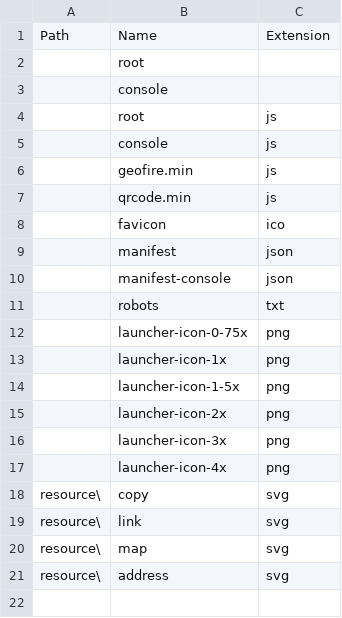
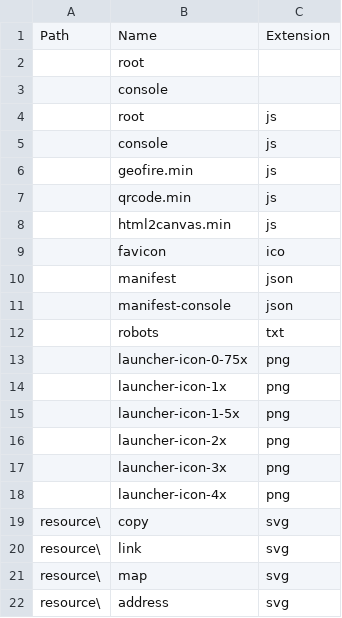
Before and after one commit to wolo-code/web-app, a TSV file: Config/URL.tsv, drawn as a sheet.

```diff
--- a/Config/URL.tsv
+++ b/Config/URL.tsv
@@ -7,2 +7,3 @@ Path	Name	Extension
 	qrcode.min	js
+	html2canvas.min	js
 	favicon	ico
```
Also changed, not shown: 5 other files.
